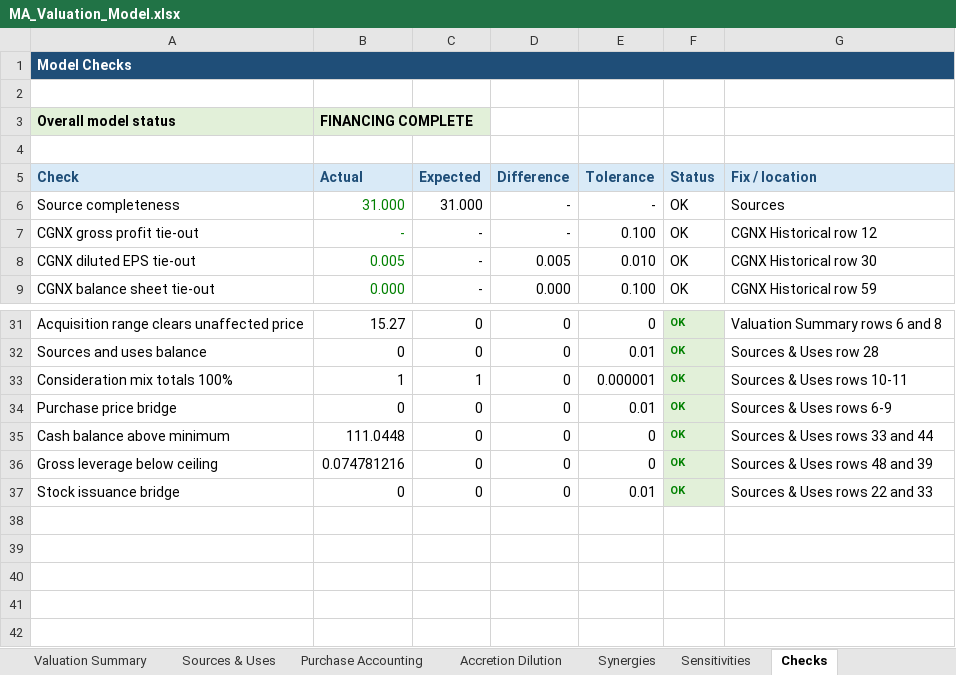
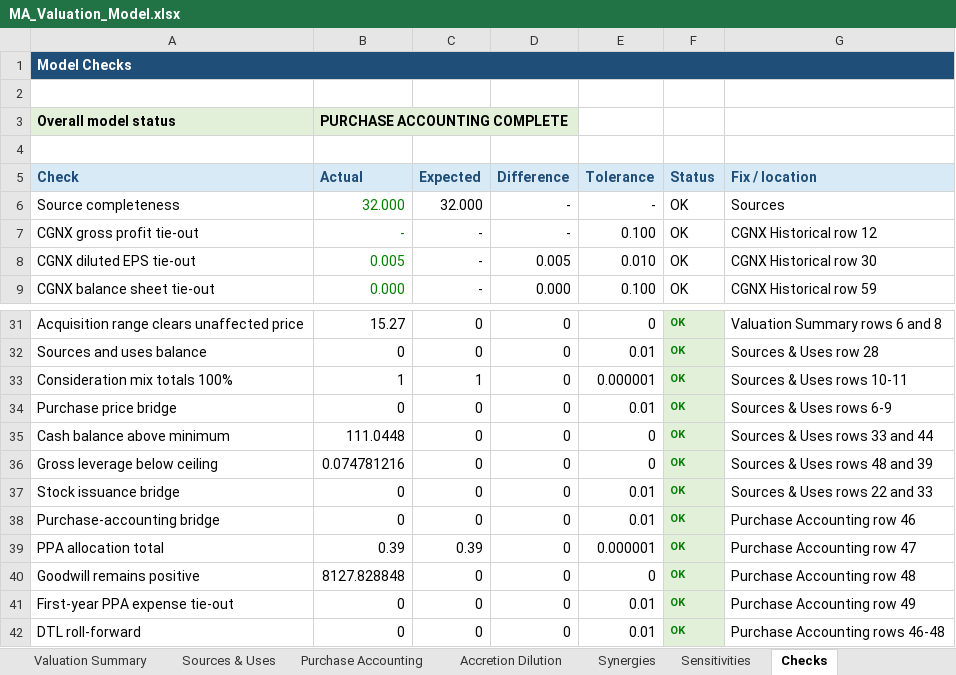
Before and after one commit to rdravid2005/ma-valuation-transaction-analysis, an Excel workbook: 02_model/MA_Valuation_Model.xlsx, sheet Checks, drawn as a sheet; only a part is shown, gaps mark what is left out; values as stored, in another font and other column widths than the file's, no borders; conditional formats not drawn; the diff names each change by its address in the sheet, - before the commit and + after, or states it on an @@ line.

Commit message:
transaction: complete purchase accounting

```diff
--- a/02_model/MA_Valuation_Model.xlsx (sheet Checks)
+++ b/02_model/MA_Valuation_Model.xlsx (sheet Checks)
-B3 (Actual): FINANCING COMPLETE
+B3 (Actual): PURCHASE ACCOUNTING COMPLETE
-B6 (Actual): 31.000
+B6 (Actual): 32.000
-C6 (Expected): 31.000
+C6 (Expected): 32.000
+row 38: Purchase-accounting bridge | 0 | 0 | 0 | 0.01 | OK | Purchase Accounting row 46
+row 39: PPA allocation total | 0.39 | 0.39 | 0 | 0.000001 | OK | Purchase Accounting row 47
+row 40: Goodwill remains positive | 8127.828848 | 0 | 0 | 0 | OK | Purchase Accounting row 48
+row 41: First-year PPA expense tie-out | 0 | 0 | 0 | 0.01 | OK | Purchase Accounting row 49
+row 42: DTL roll-forward | 0 | 0 | 0 | 0.01 | OK | Purchase Accounting rows 46-48
```
Also changed, not shown: sheet Purchase Accounting, sheet Sources, sheet Cover, 4 other files.
